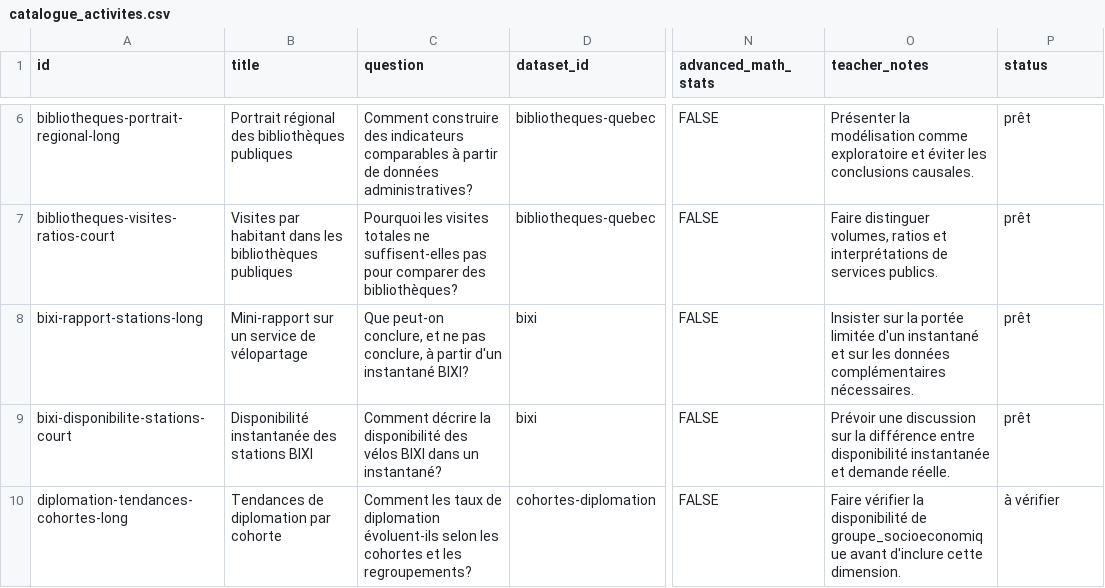
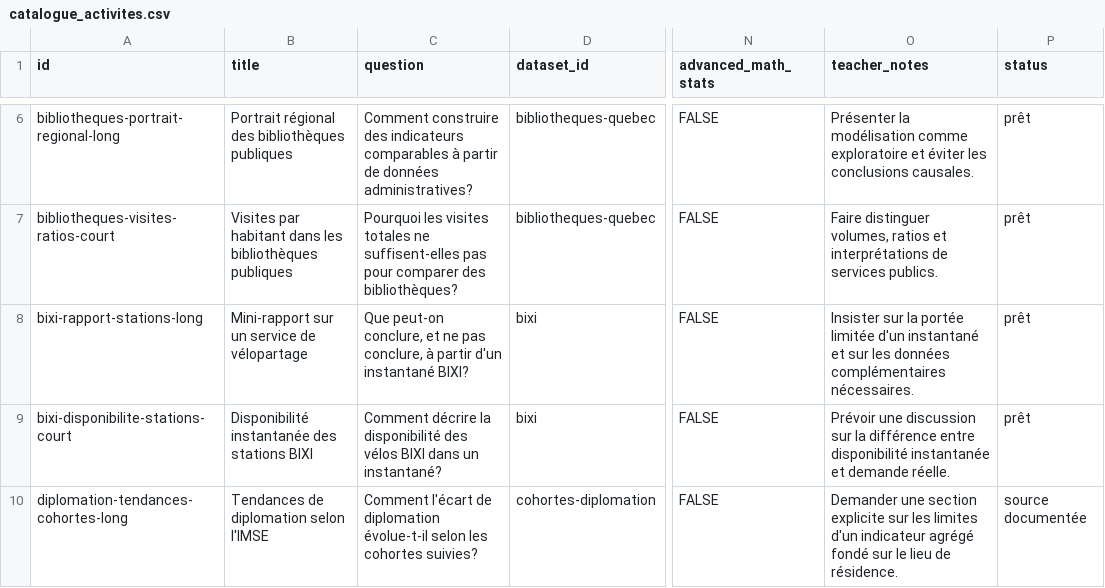
Before and after one commit to AurelienNicosiaULaval/donnees-bleues, a CSV file: data/metadata/catalogue_activites.csv, drawn as a sheet; only a part is shown, gaps mark what is left out; the diff covers the shown part only; the diff names each change by its address in the sheet, - before the commit and + after, or states it on an @@ line.

Commit message:
Resolve dataset catalogue TODOs

```diff
--- a/data/metadata/catalogue_activites.csv
+++ b/data/metadata/catalogue_activites.csv
-B10 (title): Tendances de diplomation par cohorte
+B10 (title): Tendances de diplomation selon l'IMSE
-C10 (question): Comment les taux de diplomation évoluent-ils selon les cohortes et les regroupements?
+C10 (question): Comment l'écart de diplomation évolue-t-il selon les cohortes suivies?
-O10 (teacher_notes): Faire vérifier la disponibilité de groupe_socioeconomique avant d'inclure cette dimension.
+O10 (teacher_notes): Demander une section explicite sur les limites d'un indicateur agrégé fondé sur le lieu de résidence.
-P10 (status): à vérifier
+P10 (status): source documentée
```
Also changed, not shown: 20 edited cells elsewhere in this file, data/metadata/catalogue.csv, 44 other files.
